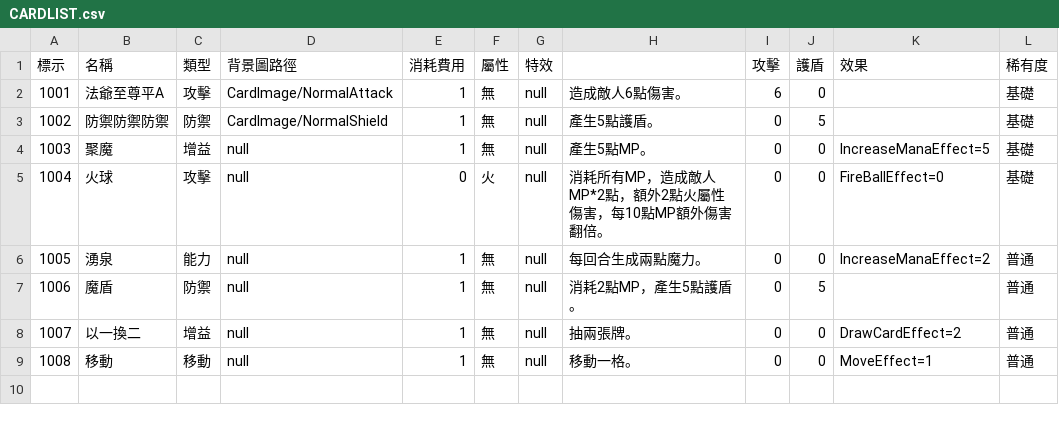
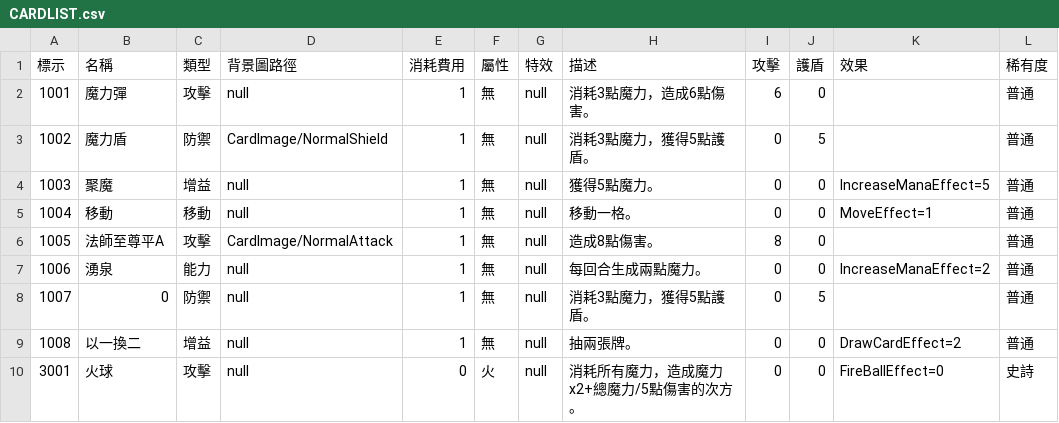
Before and after one commit to yucheng0210/Card, a CSV file: Assets/MyAssets/Data/CARDLIST.csv, drawn as a sheet.

```diff
--- a/Assets/MyAssets/Data/CARDLIST.csv
+++ b/Assets/MyAssets/Data/CARDLIST.csv
@@ -1,9 +1,10 @@
-標示,名稱,類型,背景圖路徑,消耗費用,屬性,特效,,攻擊,護盾,效果,稀有度
-1001,法爺至尊平A,攻擊,CardImage/NormalAttack,1,無,null,造成敵人6點傷害。,6,0,,基礎
-1002,防禦防禦防禦,防禦,CardImage/NormalShield,1,無,null,產生5點護盾。,0,5,,基礎
-1003,聚魔,增益,null,1,無,null,產生5點MP。,0,0,IncreaseManaEffect=5,基礎
-1004,火球,攻擊,null,0,火,null,消耗所有MP，造成敵人MP*2點，額外2點火屬性傷害，每10點MP額外傷害翻倍。,0,0,FireBallEffect=0,基礎
-1005,湧泉,能力,null,1,無,null,每回合生成兩點魔力。,0,0,IncreaseManaEffect=2,普通
-1006,魔盾,防禦,null,1,無,null,消耗2點MP，產生5點護盾。,0,5,,普通
-1007,以一換二,增益,null ,1,無,null,抽兩張牌。,0,0,DrawCardEffect=2,普通
-1008,移動,移動,null,1,無,null,移動一格。,0,0,MoveEffect=1,普通
+標示,名稱,類型,背景圖路徑,消耗費用,屬性,特效,描述,攻擊,護盾,效果,稀有度
+1001,魔力彈,攻擊,null,1,無,null,消耗3點魔力，造成6點傷害。,6,0,,普通
+1002,魔力盾,防禦,CardImage/NormalShield,1,無,null,消耗3點魔力，獲得5點護盾。,0,5,,普通
+1003,聚魔,增益,null,1,無,null,獲得5點魔力。,0,0,IncreaseManaEffect=5,普通
+1004,移動,移動,null,1,無,null,移動一格。,0,0,MoveEffect=1,普通
+1005,法師至尊平A,攻擊,CardImage/NormalAttack,1,無,null,造成8點傷害。,8,0,,普通
+1006,湧泉,能力,null,1,無,null,每回合生成兩點魔力。,0,0,IncreaseManaEffect=2,普通
+1007,0,防禦,null,1,無,null,消耗3點魔力，獲得5點護盾。,0,5,,普通
+1008,以一換二,增益,null ,1,無,null,抽兩張牌。,0,0,DrawCardEffect=2,普通
+3001,火球,攻擊,null,0,火,null,消耗所有魔力，造成魔力x2+總魔力/5點傷害的次方。,0,0,FireBallEffect=0,史詩
```
Also changed, not shown: Assets/MyAssets/Data/ENEMYLIST.csv, 6 other files.
